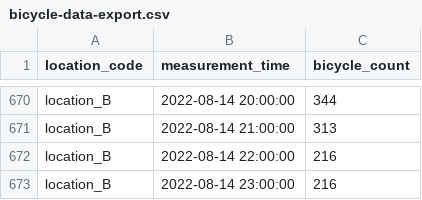
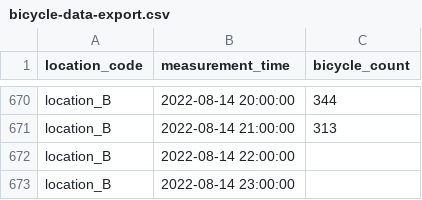
Before and after one commit to dennisrei/meetup, a CSV file: meetup/resources/bicycle-data-export.csv, drawn as a sheet; only a part is shown, gaps mark what is left out.

Commit message:
Last changes for the meetup

```diff
--- a/meetup/resources/bicycle-data-export.csv
+++ b/meetup/resources/bicycle-data-export.csv
@@ -671,3 +671,3 @@ location_B,2022-08-14 20:00:00,344
 location_B,2022-08-14 21:00:00,313
-location_B,2022-08-14 22:00:00,216
-location_B,2022-08-14 23:00:00,216
+location_B,2022-08-14 22:00:00,
+location_B,2022-08-14 23:00:00,
```
Also changed, not shown: 3 other files.
